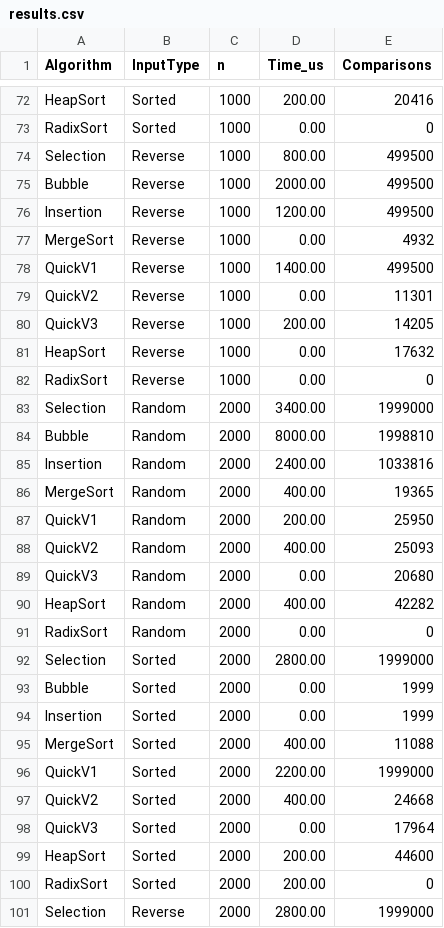
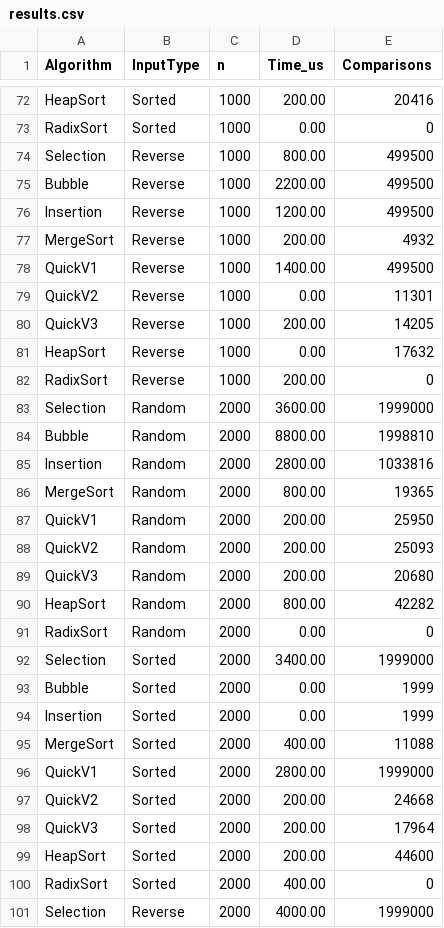
Before and after one commit to deekshithaum241cs224-art/DAA-PRACTICAL-ASSIGNMENT, a CSV file: results.csv, drawn as a sheet; only a part is shown, gaps mark what is left out; the diff covers the shown part only; the diff names each change by its address in the sheet, - before the commit and + after, or states it on an @@ line.

Commit message:
updated results and graphs

```diff
--- a/results.csv
+++ b/results.csv
-D75 (Time_us): 2000.00
+D75 (Time_us): 2200.00
-D77 (Time_us): 0.00
+D77 (Time_us): 200.00
-D82 (Time_us): 0.00
+D82 (Time_us): 200.00
-D83 (Time_us): 3400.00
+D83 (Time_us): 3600.00
-D84 (Time_us): 8000.00
+D84 (Time_us): 8800.00
-D85 (Time_us): 2400.00
+D85 (Time_us): 2800.00
-D86 (Time_us): 400.00
+D86 (Time_us): 800.00
-D88 (Time_us): 400.00
+D88 (Time_us): 200.00
-D89 (Time_us): 0.00
+D89 (Time_us): 200.00
-D90 (Time_us): 400.00
+D90 (Time_us): 800.00
-D92 (Time_us): 2800.00
+D92 (Time_us): 3400.00
-D96 (Time_us): 2200.00
+D96 (Time_us): 2800.00
-D97 (Time_us): 400.00
+D97 (Time_us): 200.00
-D98 (Time_us): 0.00
+D98 (Time_us): 200.00
-D100 (Time_us): 200.00
+D100 (Time_us): 400.00
-D101 (Time_us): 2800.00
+D101 (Time_us): 4000.00
```
Also changed, not shown: 113 edited cells elsewhere in this file, 7 other files.
